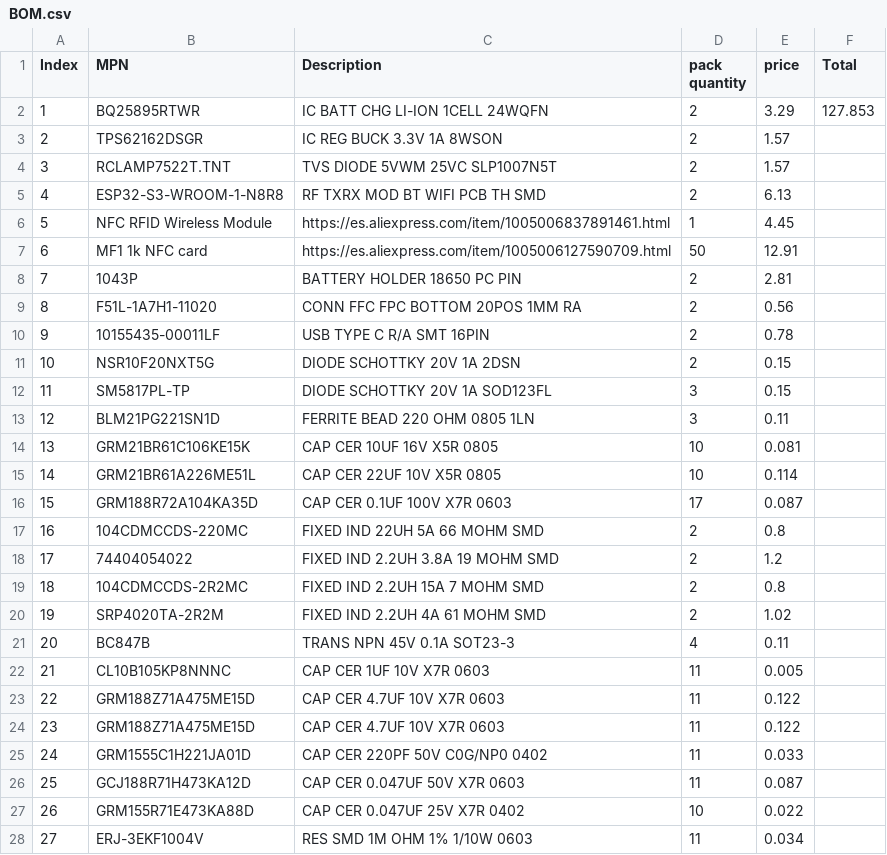
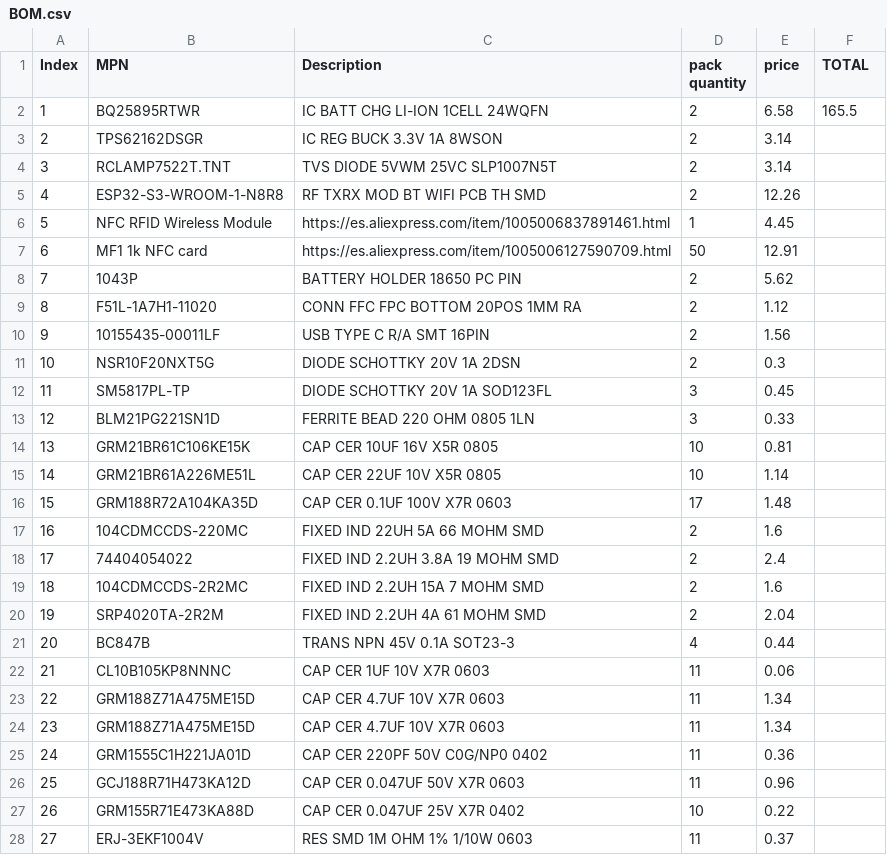
Before and after one commit to Pegoku/Monopoly-Electronic-V2, a CSV file: BOM.csv, drawn as a sheet; only a part is shown; the diff covers the shown part only.

Commit message:
update BOM

```diff
--- a/BOM.csv
+++ b/BOM.csv
@@ -1,28 +1,28 @@
-Index,MPN,Description,pack quantity,price,Total
-1,BQ25895RTWR,IC BATT CHG LI-ION 1CELL 24WQFN,2,3.29,127.853
-2,TPS62162DSGR,IC REG BUCK 3.3V 1A 8WSON,2,1.57,
-3,RCLAMP7522T.TNT,TVS DIODE 5VWM 25VC SLP1007N5T,2,1.57,
-4,ESP32-S3-WROOM-1-N8R8,RF TXRX MOD BT WIFI PCB TH SMD,2,6.13,
+Index,MPN,Description,pack quantity,price,TOTAL
+1,BQ25895RTWR,IC BATT CHG LI-ION 1CELL 24WQFN,2,6.58,165.5
+2,TPS62162DSGR,IC REG BUCK 3.3V 1A 8WSON,2,3.14,
+3,RCLAMP7522T.TNT,TVS DIODE 5VWM 25VC SLP1007N5T,2,3.14,
+4,ESP32-S3-WROOM-1-N8R8,RF TXRX MOD BT WIFI PCB TH SMD,2,12.26,
 5,NFC RFID Wireless Module,https://es.aliexpress.com/item/1005006837891461.html,1,4.45,
 6,MF1 1k NFC card,https://es.aliexpress.com/item/1005006127590709.html,50,12.91,
-7,1043P,BATTERY HOLDER 18650 PC PIN,2,2.81,
-8,F51L-1A7H1-11020,CONN FFC FPC BOTTOM 20POS 1MM RA,2,0.56,
-9,10155435-00011LF,USB TYPE C R/A SMT 16PIN,2,0.78,
-10,NSR10F20NXT5G,DIODE SCHOTTKY 20V 1A 2DSN,2,0.15,
-11,SM5817PL-TP,DIODE SCHOTTKY 20V 1A SOD123FL,3,0.15,
-12,BLM21PG221SN1D,FERRITE BEAD 220 OHM 0805 1LN,3,0.11,
-13,GRM21BR61C106KE15K,CAP CER 10UF 16V X5R 0805,10,0.081,
-14,GRM21BR61A226ME51L,CAP CER 22UF 10V X5R 0805,10,0.114,
-15,GRM188R72A104KA35D,CAP CER 0.1UF 100V X7R 0603,17,0.087,
-16,104CDMCCDS-220MC,FIXED IND 22UH 5A 66 MOHM SMD,2,0.8,
-17,74404054022,FIXED IND 2.2UH 3.8A 19 MOHM SMD,2,1.2,
-18,104CDMCCDS-2R2MC,FIXED IND 2.2UH 15A 7 MOHM SMD,2,0.8,
-19,SRP4020TA-2R2M,FIXED IND 2.2UH 4A 61 MOHM SMD,2,1.02,
-20,BC847B,TRANS NPN 45V 0.1A SOT23-3,4,0.11,
-21,CL10B105KP8NNNC,CAP CER 1UF 10V X7R 0603,11,0.005,
-22,GRM188Z71A475ME15D,CAP CER 4.7UF 10V X7R 0603,11,0.122,
-23,GRM188Z71A475ME15D,CAP CER 4.7UF 10V X7R 0603,11,0.122,
-24,GRM1555C1H221JA01D,CAP CER 220PF 50V C0G/NP0 0402,11,0.033,
-25,GCJ188R71H473KA12D,CAP CER 0.047UF 50V X7R 0603,11,0.087,
-26,GRM155R71E473KA88D,CAP CER 0.047UF 25V X7R 0402,10,0.022,
-27,ERJ-3EKF1004V,RES SMD 1M OHM 1% 1/10W 0603,11,0.034,
+7,1043P,BATTERY HOLDER 18650 PC PIN,2,5.62,
+8,F51L-1A7H1-11020,CONN FFC FPC BOTTOM 20POS 1MM RA,2,1.12,
+9,10155435-00011LF,USB TYPE C R/A SMT 16PIN,2,1.56,
+10,NSR10F20NXT5G,DIODE SCHOTTKY 20V 1A 2DSN,2,0.3,
+11,SM5817PL-TP,DIODE SCHOTTKY 20V 1A SOD123FL,3,0.45,
+12,BLM21PG221SN1D,FERRITE BEAD 220 OHM 0805 1LN,3,0.33,
+13,GRM21BR61C106KE15K,CAP CER 10UF 16V X5R 0805,10,0.81,
+14,GRM21BR61A226ME51L,CAP CER 22UF 10V X5R 0805,10,1.14,
+15,GRM188R72A104KA35D,CAP CER 0.1UF 100V X7R 0603,17,1.48,
+16,104CDMCCDS-220MC,FIXED IND 22UH 5A 66 MOHM SMD,2,1.6,
+17,74404054022,FIXED IND 2.2UH 3.8A 19 MOHM SMD,2,2.4,
+18,104CDMCCDS-2R2MC,FIXED IND 2.2UH 15A 7 MOHM SMD,2,1.6,
+19,SRP4020TA-2R2M,FIXED IND 2.2UH 4A 61 MOHM SMD,2,2.04,
+20,BC847B,TRANS NPN 45V 0.1A SOT23-3,4,0.44,
+21,CL10B105KP8NNNC,CAP CER 1UF 10V X7R 0603,11,0.06,
+22,GRM188Z71A475ME15D,CAP CER 4.7UF 10V X7R 0603,11,1.34,
+23,GRM188Z71A475ME15D,CAP CER 4.7UF 10V X7R 0603,11,1.34,
+24,GRM1555C1H221JA01D,CAP CER 220PF 50V C0G/NP0 0402,11,0.36,
+25,GCJ188R71H473KA12D,CAP CER 0.047UF 50V X7R 0603,11,0.96,
+26,GRM155R71E473KA88D,CAP CER 0.047UF 25V X7R 0402,10,0.22,
+27,ERJ-3EKF1004V,RES SMD 1M OHM 1% 1/10W 0603,11,0.37,
```
Also changed, not shown: 15 edited cells elsewhere in this file.
